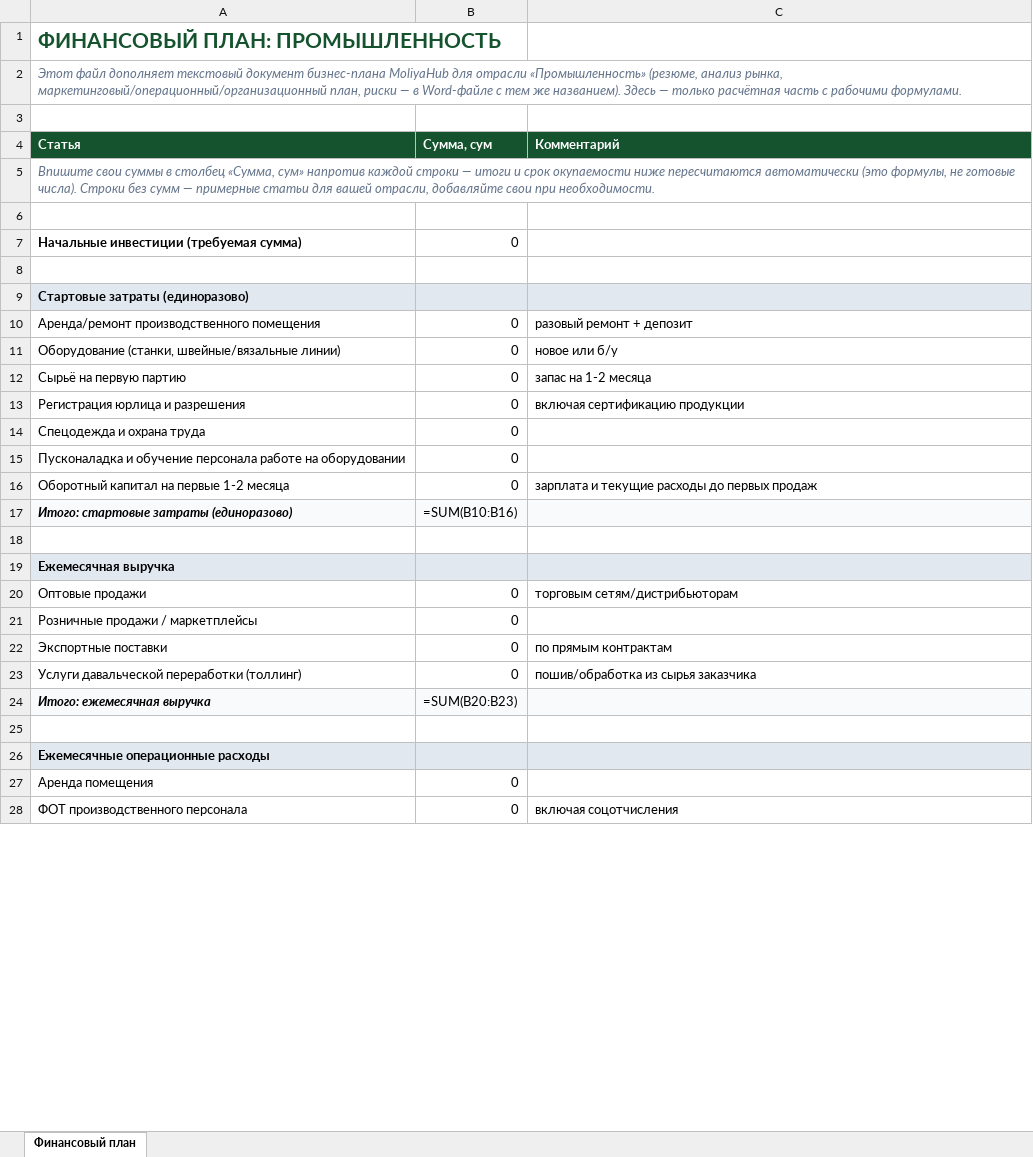
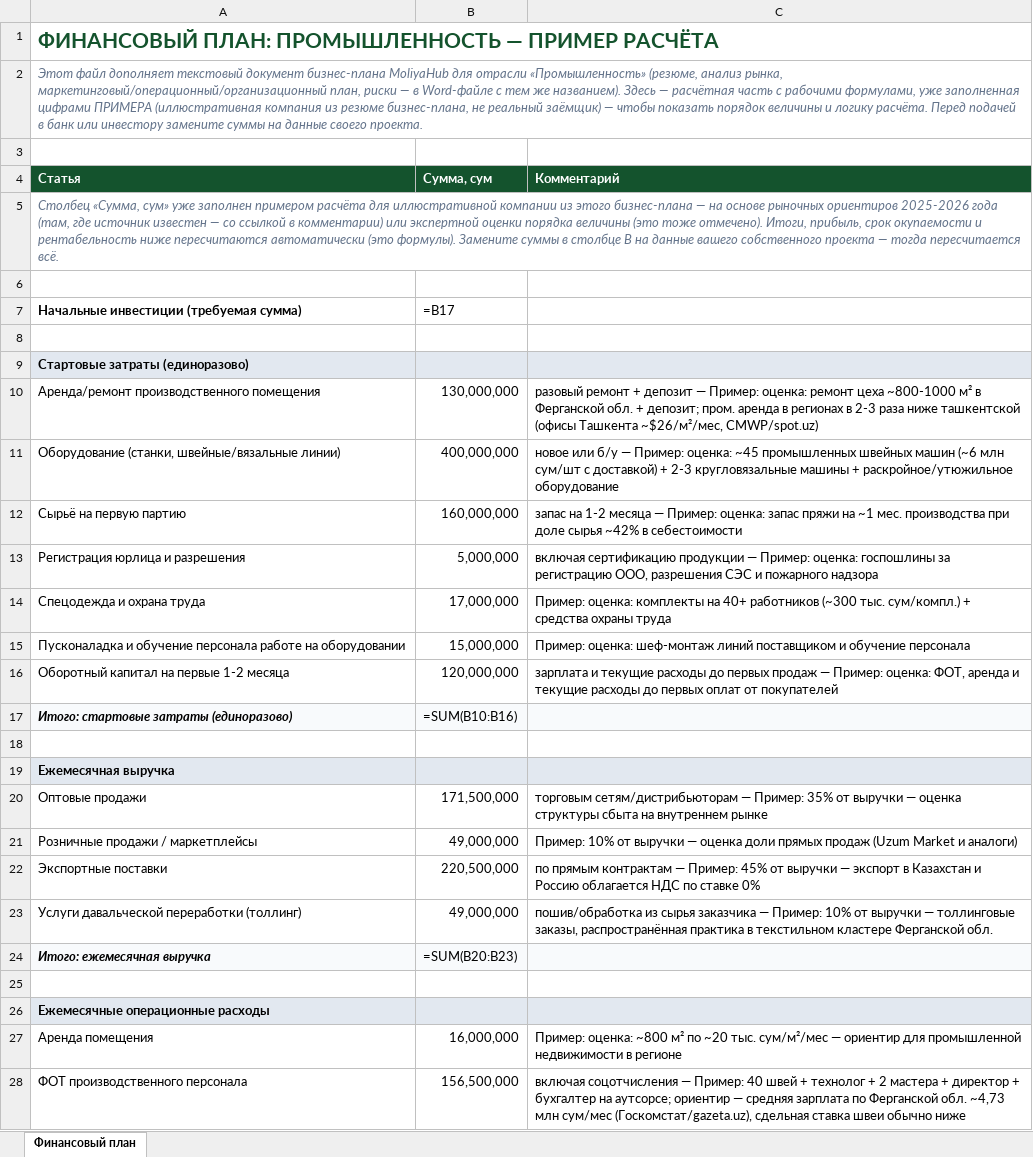
Before and after one commit to shukhratermamatov-dev/moliyahub, an Excel workbook: public/business-plans/industry.xlsx, sheet Финансовый план, drawn as a sheet; only a part is shown; values as stored, in another font and other column widths than the file's, no borders; formulas without a stored value are shown as written; the diff covers the shown part only; the diff names each change by its address in the sheet, - before the commit and + after, or states it on an @@ line.

```diff
--- a/public/business-plans/industry.xlsx (sheet Финансовый план)
+++ b/public/business-plans/industry.xlsx (sheet Финансовый план)
-A1 (Статья): ФИНАНСОВЫЙ ПЛАН: ПРОМЫШЛЕННОСТЬ
+A1 (Статья): ФИНАНСОВЫЙ ПЛАН: ПРОМЫШЛЕННОСТЬ — ПРИМЕР РАСЧЁТА
-A2 (Статья): …Здесь — только расчётная часть с рабочими формулами.
+A2 (Статья): …Здесь — расчётная часть с рабочими формулами, уже заполненная цифрами ПРИМЕРА (иллюстративная компания из резюме бизнес-плана, не реальный заёмщик) — чтобы показать порядок величины и логику расчёта. Перед подачей в банк или инвестору замените суммы на данные своего проекта.
-A5 (Статья): Впишите свои суммы в столбец «Сумма, сум» напротив каждой строки — итоги и срок окупаемости ниже пересчитаются автоматически (это формулы, не готовые числа). Строки без сумм — примерные статьи для вашей отрасли, добавляйте свои при необходимости.
+A5 (Статья): Столбец «Сумма, сум» уже заполнен примером расчёта для иллюстративной компании из этого бизнес-плана — на основе рыночных ориентиров 2025-2026 года (там, где источник известен — со ссылкой в комментарии) или экспертной оценки порядка величины (это тоже отмечено). Итоги, прибыль, срок окупаемости и рентабельность ниже пересчитаются автоматически (это формулы). Замените суммы в столбце B на данные вашего собственного проекта — тогда пересчитается всё.
-B7 (Сумма, сум): 0
+B7 (Сумма, сум): =B17
-B10 (Сумма, сум): 0
+B10 (Сумма, сум): 130,000,000
-C10 (Комментарий): …+ депозит
+C10 (Комментарий): …+ депозит — Пример: оценка: ремонт цеха ~800-1000 м² в Ферганской обл. + депозит; пром. аренда в регионах в 2-3 раза ниже ташкентской (офисы Ташкента ~$26/м²/мес, CMWP/spot.uz)
-B11 (Сумма, сум): 0
+B11 (Сумма, сум): 400,000,000
-C11 (Комментарий): …или б/у
+C11 (Комментарий): …или б/у — Пример: оценка: ~45 промышленных швейных машин (~6 млн сум/шт с доставкой) + 2-3 кругловязальные машины + раскройное/утюжильное оборудование
-B12 (Сумма, сум): 0
+B12 (Сумма, сум): 160,000,000
-C12 (Комментарий): …1-2 месяца
+C12 (Комментарий): …1-2 месяца — Пример: оценка: запас пряжи на ~1 мес. производства при доле сырья ~42% в себестоимости
-B13 (Сумма, сум): 0
+B13 (Сумма, сум): 5,000,000
-C13 (Комментарий): …сертификацию продукции
+C13 (Комментарий): …сертификацию продукции — Пример: оценка: госпошлины за регистрацию ООО, разрешения СЭС и пожарного надзора
-B14 (Сумма, сум): 0
+B14 (Сумма, сум): 17,000,000
-C14 (Комментарий): (empty)
+C14 (Комментарий): Пример: оценка: комплекты на 40+ работников (~300 тыс. сум/компл.) + средства охраны труда
-B15 (Сумма, сум): 0
+B15 (Сумма, сум): 15,000,000
-C15 (Комментарий): (empty)
+C15 (Комментарий): Пример: оценка: шеф-монтаж линий поставщиком и обучение персонала
-B16 (Сумма, сум): 0
+B16 (Сумма, сум): 120,000,000
-C16 (Комментарий): …первых продаж
+C16 (Комментарий): …первых продаж — Пример: оценка: ФОТ, аренда и текущие расходы до первых оплат от покупателей
-B20 (Сумма, сум): 0
+B20 (Сумма, сум): 171,500,000
-C20 (Комментарий): торговым сетям/дистрибьюторам
+C20 (Комментарий): торговым сетям/дистрибьюторам — Пример: 35% от выручки — оценка структуры сбыта на внутреннем рынке
-B21 (Сумма, сум): 0
+B21 (Сумма, сум): 49,000,000
-C21 (Комментарий): (empty)
+C21 (Комментарий): Пример: 10% от выручки — оценка доли прямых продаж (Uzum Market и аналоги)
-B22 (Сумма, сум): 0
+B22 (Сумма, сум): 220,500,000
-C22 (Комментарий): …прямым контрактам
+C22 (Комментарий): …прямым контрактам — Пример: 45% от выручки — экспорт в Казахстан и Россию облагается НДС по ставке 0%
-B23 (Сумма, сум): 0
+B23 (Сумма, сум): 49,000,000
-C23 (Комментарий): …сырья заказчика
+C23 (Комментарий): …сырья заказчика — Пример: 10% от выручки — толлинговые заказы, распространённая практика в текстильном кластере Ферганской обл.
-B27 (Сумма, сум): 0
+B27 (Сумма, сум): 16,000,000
-C27 (Комментарий): (empty)
+C27 (Комментарий): Пример: оценка: ~800 м² по ~20 тыс. сум/м²/мес — ориентир для промышленной недвижимости в регионе
-B28 (Сумма, сум): 0
+B28 (Сумма, сум): 156,500,000
-C28 (Комментарий): включая соцотчисления
+C28 (Комментарий): включая соцотчисления — Пример: 40 швей + технолог + 2 мастера + директор + бухгалтер на аутсорсе; ориентир — средняя зарплата по Ферганской обл. ~4,73 млн сум/мес (Госкомстат/gazeta.uz), сдельная ставка швеи обычно ниже
```
Also changed, not shown: 2 added rows, 15 edited cells and cell formats elsewhere in this sheet, public/business-plans/agriculture.xlsx, public/business-plans/finance.xlsx, 21 other files.
